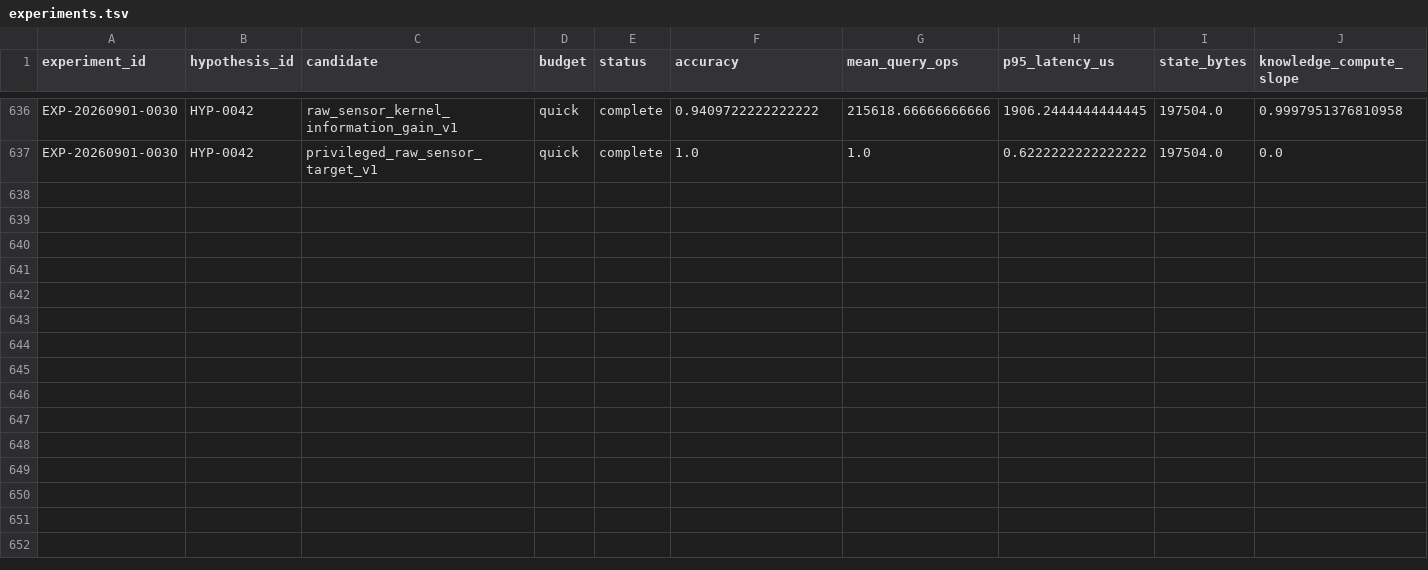
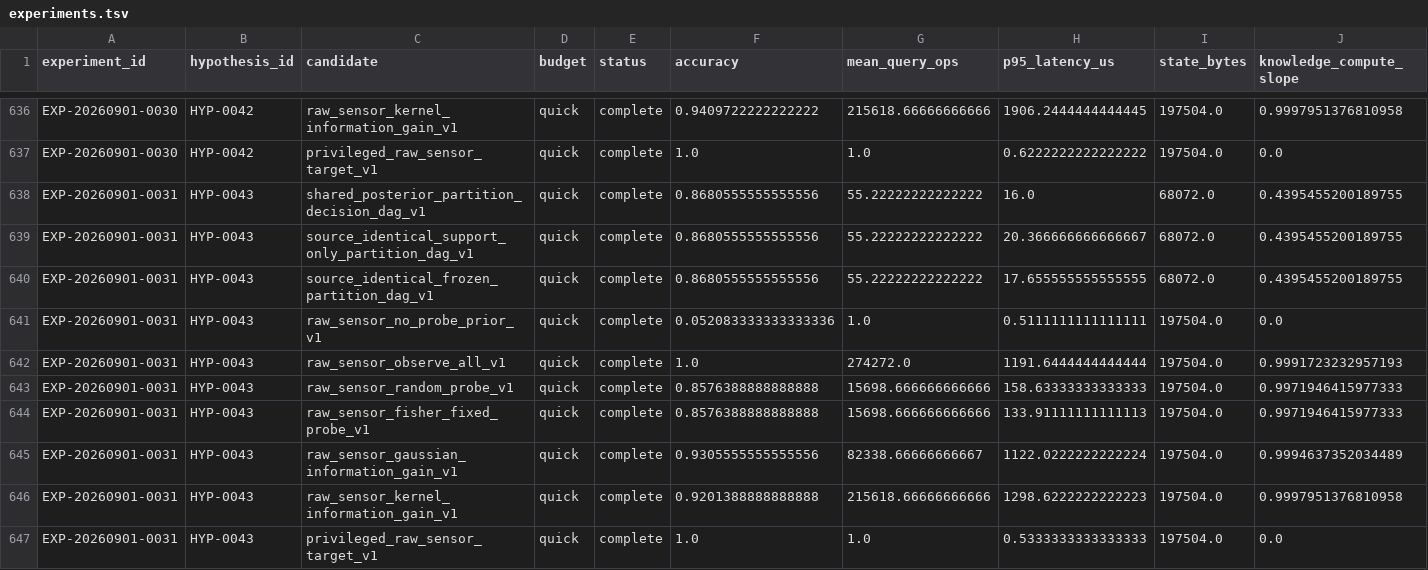
Before and after one commit to Jaqwilk/NEXTAI, a TSV file: research/experiments.tsv, drawn as a sheet; only a part is shown, gaps mark what is left out; rows hold the shown columns only; the diff names each change by its address in the sheet, - before the commit and + after, or states it on an @@ line.

Commit message:
Record EXP-0031 posterior partition scout

```diff
--- a/research/experiments.tsv
+++ b/research/experiments.tsv
+row 638: EXP-20260901-0031 | HYP-0043 | shared_posterior_partition_decision_dag_v1 | quick | complete | 0.8680555555555556 | 55.22222222222222 | 16.0 | 68072.0 | 0.4395455200189755
+row 639: EXP-20260901-0031 | HYP-0043 | source_identical_support_only_partition_dag_v1 | quick | complete | 0.8680555555555556 | 55.22222222222222 | 20.366666666666667 | 68072.0 | 0.4395455200189755
+row 640: EXP-20260901-0031 | HYP-0043 | source_identical_frozen_partition_dag_v1 | quick | complete | 0.8680555555555556 | 55.22222222222222 | 17.655555555555555 | 68072.0 | 0.4395455200189755
+row 641: EXP-20260901-0031 | HYP-0043 | raw_sensor_no_probe_prior_v1 | quick | complete | 0.052083333333333336 | 1.0 | 0.5111111111111111 | 197504.0 | 0.0
+row 642: EXP-20260901-0031 | HYP-0043 | raw_sensor_observe_all_v1 | quick | complete | 1.0 | 274272.0 | 1191.6444444444444 | 197504.0 | 0.9991723232957193
+row 643: EXP-20260901-0031 | HYP-0043 | raw_sensor_random_probe_v1 | quick | complete | 0.8576388888888888 | 15698.666666666666 | 158.63333333333333 | 197504.0 | 0.9971946415977333
+row 644: EXP-20260901-0031 | HYP-0043 | raw_sensor_fisher_fixed_probe_v1 | quick | complete | 0.8576388888888888 | 15698.666666666666 | 133.91111111111113 | 197504.0 | 0.9971946415977333
+row 645: EXP-20260901-0031 | HYP-0043 | raw_sensor_gaussian_information_gain_v1 | quick | complete | 0.9305555555555556 | 82338.66666666667 | 1122.0222222222224 | 197504.0 | 0.9994637352034489
+row 646: EXP-20260901-0031 | HYP-0043 | raw_sensor_kernel_information_gain_v1 | quick | complete | 0.9201388888888888 | 215618.66666666666 | 1298.6222222222223 | 197504.0 | 0.9997951376810958
+row 647: EXP-20260901-0031 | HYP-0043 | privileged_raw_sensor_target_v1 | quick | complete | 1.0 | 1.0 | 0.5333333333333333 | 197504.0 | 0.0
```
Also changed, not shown: 17 other files.
